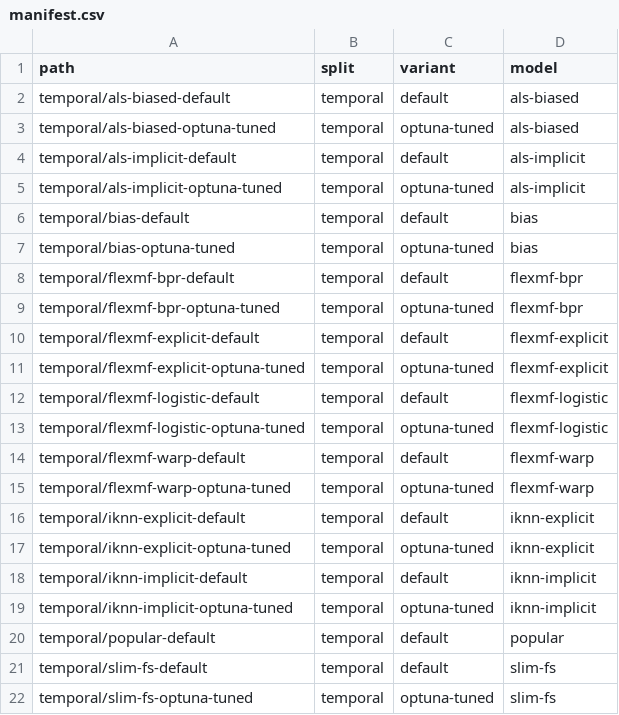
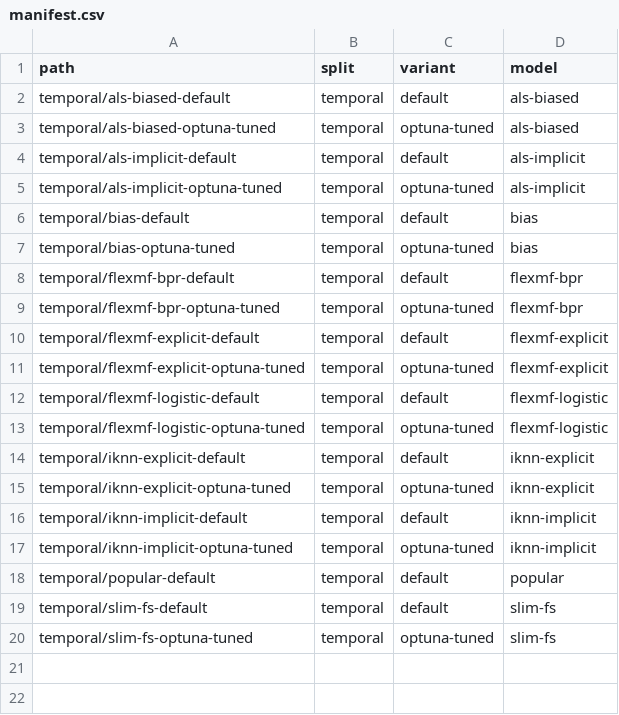
Before and after one commit to lenskit/lenskit-codex, a CSV file: movielens/ML32M/runs/manifest.csv, drawn as a sheet.

Commit message:
exclude WARP from 32M for now

```diff
--- a/movielens/ML32M/runs/manifest.csv
+++ b/movielens/ML32M/runs/manifest.csv
@@ -13,4 +13,2 @@ temporal/flexmf-logistic-default,temporal,default,flexmf-logistic
 temporal/flexmf-logistic-optuna-tuned,temporal,optuna-tuned,flexmf-logistic
-temporal/flexmf-warp-default,temporal,default,flexmf-warp
-temporal/flexmf-warp-optuna-tuned,temporal,optuna-tuned,flexmf-warp
 temporal/iknn-explicit-default,temporal,default,iknn-explicit
```
Also changed, not shown: 3 other files.
